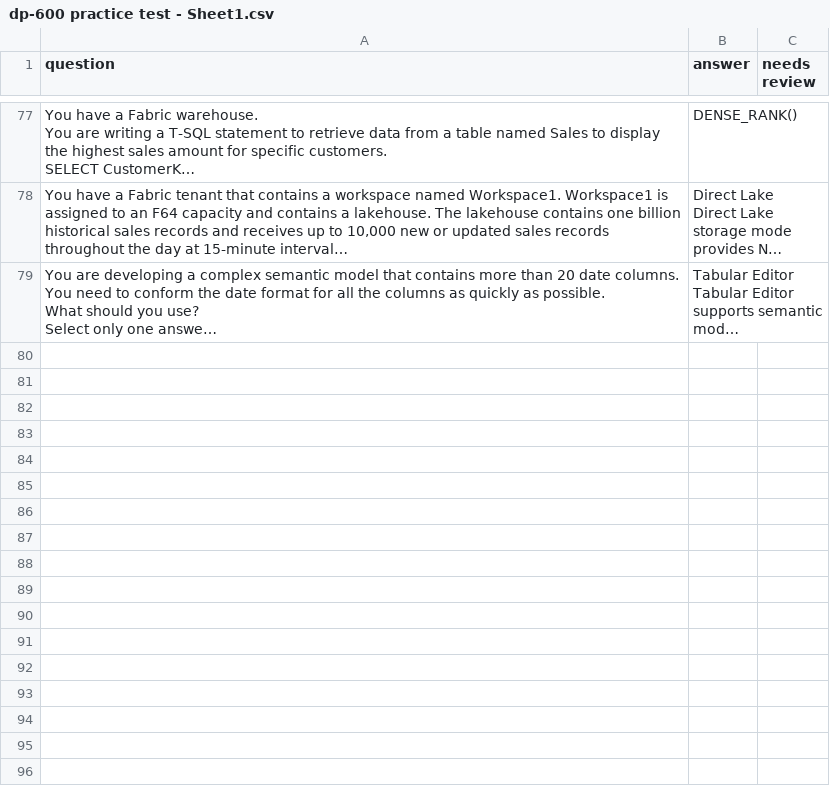
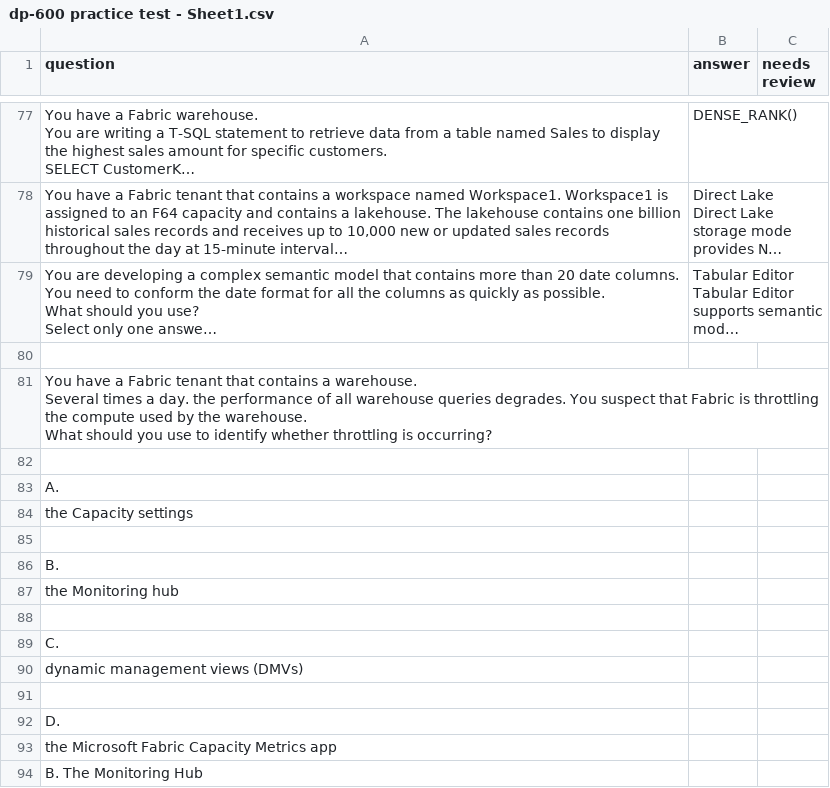
Before and after one commit to dataDad/dp600, a CSV file: dp-600 practice test - Sheet1.csv, drawn as a sheet; only a part is shown, gaps mark what is left out; long unchanged cells end in …; ↵ is a line break in a cell; the diff names each change by its address in the sheet, - before the commit and + after, or states it on an @@ line.

Commit message:
Update dp-600 practice test - Sheet1.csv

```diff
--- a/dp-600 practice test - Sheet1.csv
+++ b/dp-600 practice test - Sheet1.csv
+row 80: (empty)
+row 81: You have a Fabric tenant that contains a warehouse. ↵ Several times a day. the performance of all warehouse queries degrades. You suspect that Fabric is throttling the compute used by the warehouse. ↵ What should you use to identify whether throttling is occurring?
+row 82: (empty)
+row 83: A.
+row 84: the Capacity settings
+row 85: (empty)
+row 86: B.
+row 87: the Monitoring hub
+row 88: (empty)
+row 89: C.
+row 90: dynamic management views (DMVs)
+row 91: (empty)
+row 92: D.
+row 93: the Microsoft Fabric Capacity Metrics app
+row 94: B. The Monitoring Hub
```
